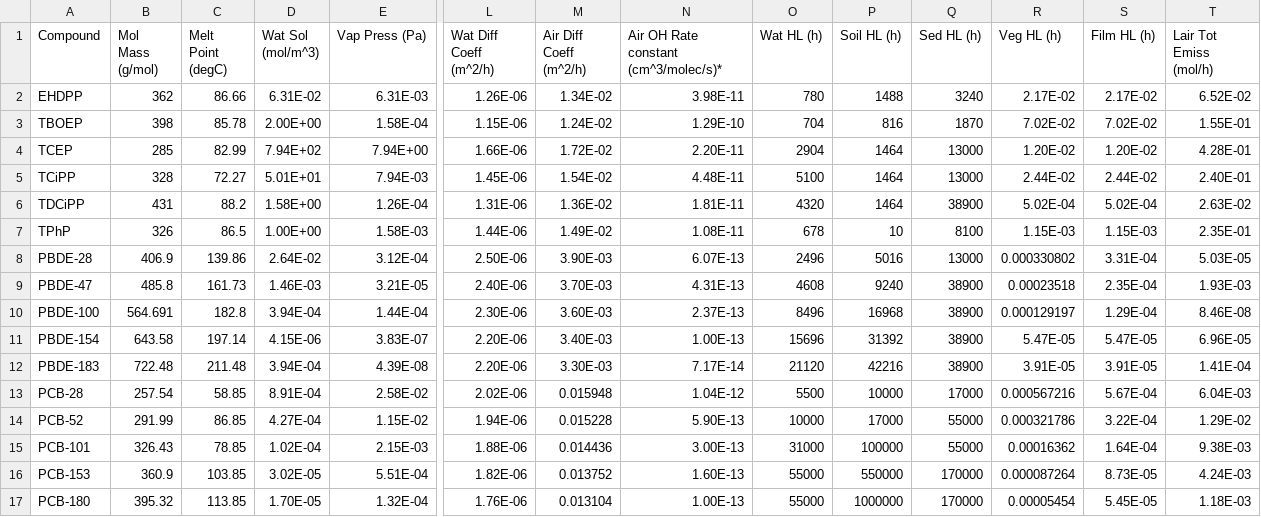
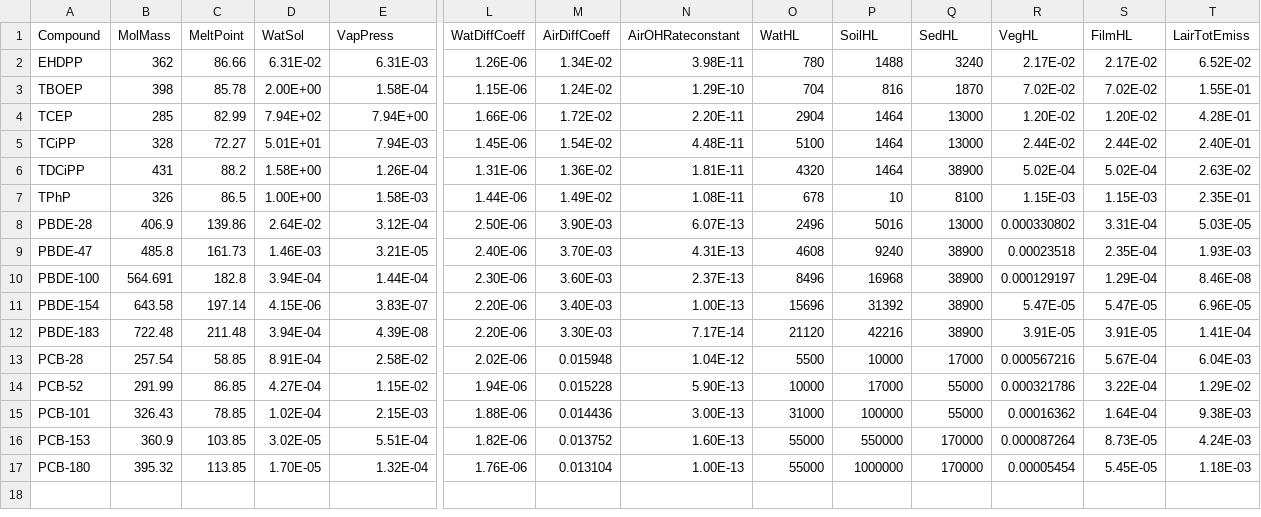
Before and after one commit to tfmrodge/BioretentionBlues, a CSV file: OPECHEMSUMM.csv, drawn as a sheet; only a part is shown, gaps mark what is left out; the diff covers the shown part only; the diff names each change by its address in the sheet, - before the commit and + after, or states it on an @@ line.

Commit message:
RootsandShoots
Split roots and shoots, added some Z values

```diff
--- a/OPECHEMSUMM.csv
+++ b/OPECHEMSUMM.csv
-B1: Mol Mass (g/mol)
+B1: MolMass
-C1: Melt Point (degC)
+C1: MeltPoint
-D1: Wat Sol (mol/m^3)
+D1: WatSol
-E1: Vap Press (Pa)
+E1: VapPress
-L1: Wat Diff Coeff (m^2/h)
+L1: WatDiffCoeff
-M1: Air Diff Coeff (m^2/h)
+M1: AirDiffCoeff
-N1: Air OH Rate constant (cm^3/molec/s)*
+N1: AirOHRateconstant
-O1: Wat HL (h)
+O1: WatHL
-P1: Soil HL (h)
+P1: SoilHL
-Q1: Sed HL (h)
+Q1: SedHL
-R1: Veg HL (h)
+R1: VegHL
-S1: Film HL (h)
+S1: FilmHL
-T1: Lair Tot Emiss (mol/h)
+T1: LairTotEmiss
```
Also changed, not shown: 10 edited cells elsewhere in this file, 2 other files.
